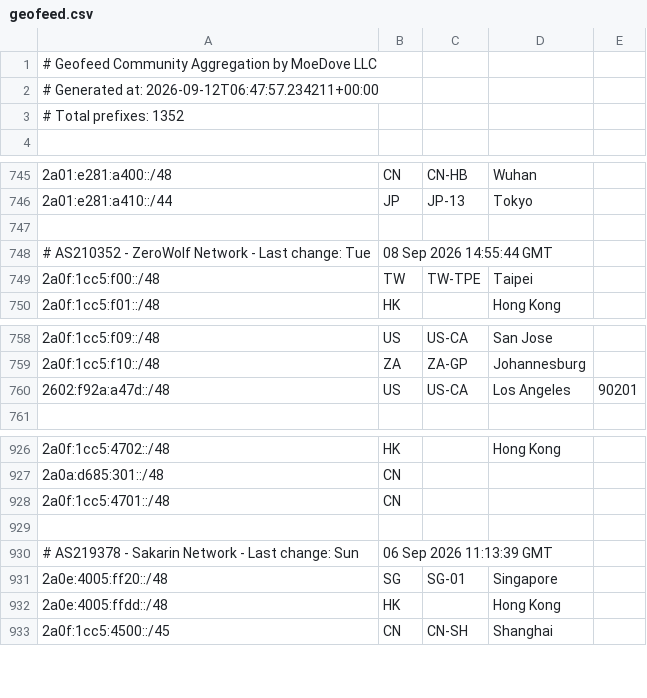
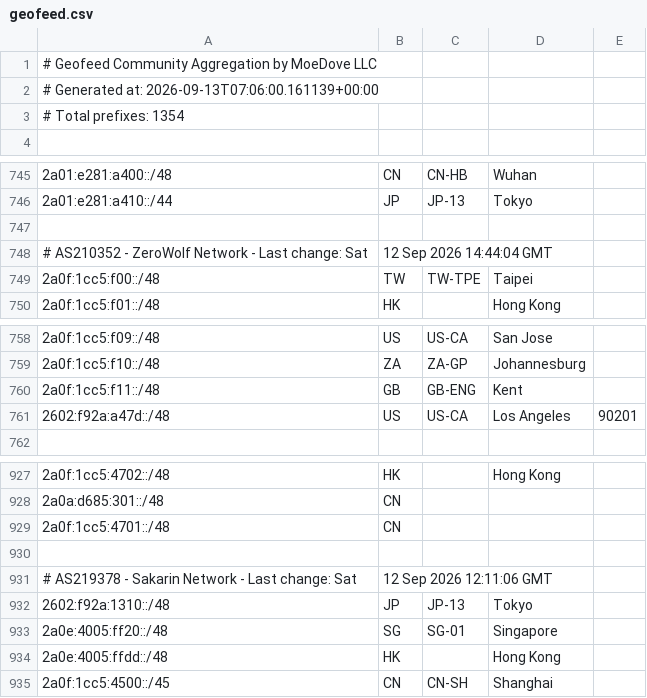
Before and after one commit to MoeDove-LLC/moegeo, a CSV file: output/geofeed.csv, drawn as a sheet; only a part is shown, gaps mark what is left out.

```diff
--- a/output/geofeed.csv
+++ b/output/geofeed.csv
@@ -1,4 +1,4 @@
 # Geofeed Community Aggregation by MoeDove LLC
-# Generated at: 2026-09-12T06:47:57.234211+00:00
-# Total prefixes: 1352
+# Generated at: 2026-09-13T07:06:00.161139+00:00
+# Total prefixes: 1354
 
@@ -747,3 +747,3 @@
 
-# AS210352 - ZeroWolf Network - Last change: Tue, 08 Sep 2026 14:55:44 GMT
+# AS210352 - ZeroWolf Network - Last change: Sat, 12 Sep 2026 14:44:04 GMT
 2a0f:1cc5:f00::/48,TW,TW-TPE,Taipei,
@@ -759,2 +759,3 @@
 2a0f:1cc5:f10::/48,ZA,ZA-GP,Johannesburg,
+2a0f:1cc5:f11::/48,GB,GB-ENG,Kent,
 2602:f92a:a47d::/48,US,US-CA,Los Angeles,90201
@@ -929,3 +930,4 @@
 
-# AS219378 - Sakarin Network - Last change: Sun, 06 Sep 2026 11:13:39 GMT
+# AS219378 - Sakarin Network - Last change: Sat, 12 Sep 2026 12:11:06 GMT
+2602:f92a:1310::/48,JP,JP-13,Tokyo,
 2a0e:4005:ff20::/48,SG,SG-01,Singapore,
```
